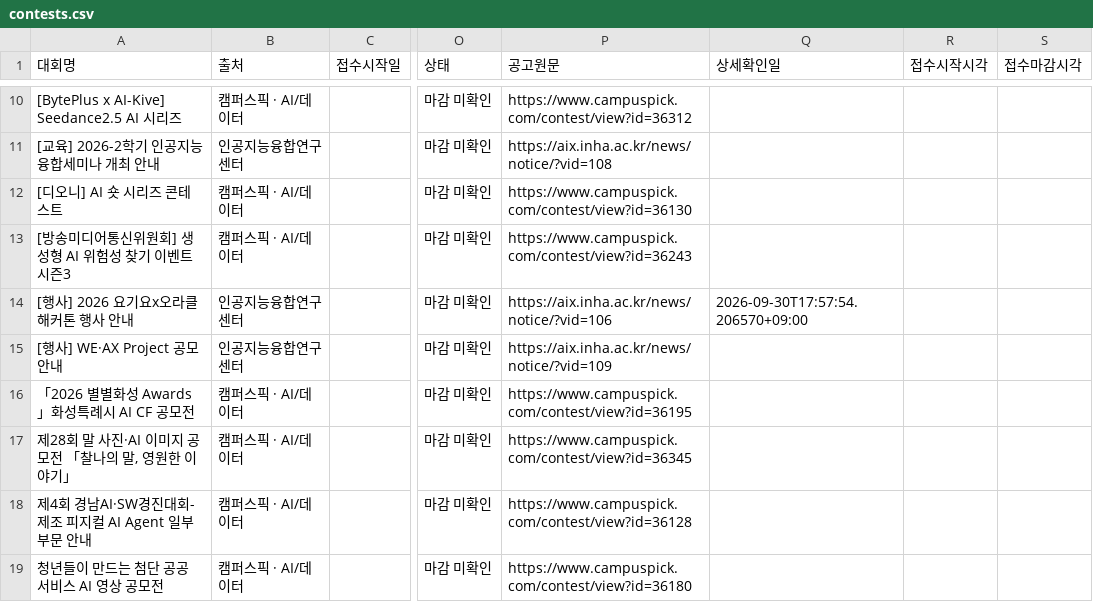
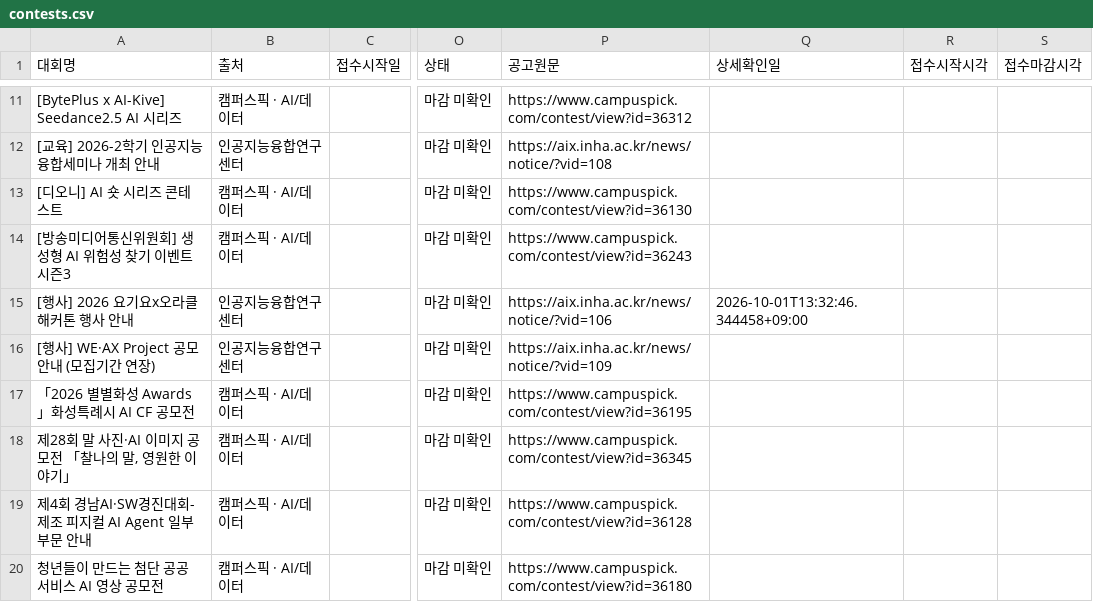
Before and after one commit to uiseokys/inha-contest-alert, a CSV file: site/contests.csv, drawn as a sheet; only a part is shown, gaps mark what is left out; addresses are those after the commit; the diff covers the shown part only; the diff names each change by its address in the sheet, - before the commit and + after, or states it on an @@ line.

```diff
--- a/site/contests.csv
+++ b/site/contests.csv
-Q15 (상세확인일): 2026-09-30T17:57:54.206570+09:00
+Q15 (상세확인일): 2026-10-01T13:32:46.344458+09:00
-A16 (대회명): [행사] WE·AX Project 공모 안내
+A16 (대회명): [행사] WE·AX Project 공모 안내 (모집기간 연장)
```
Also changed, not shown: 1 added row and 12 edited cells elsewhere in this file, 7 other files.
